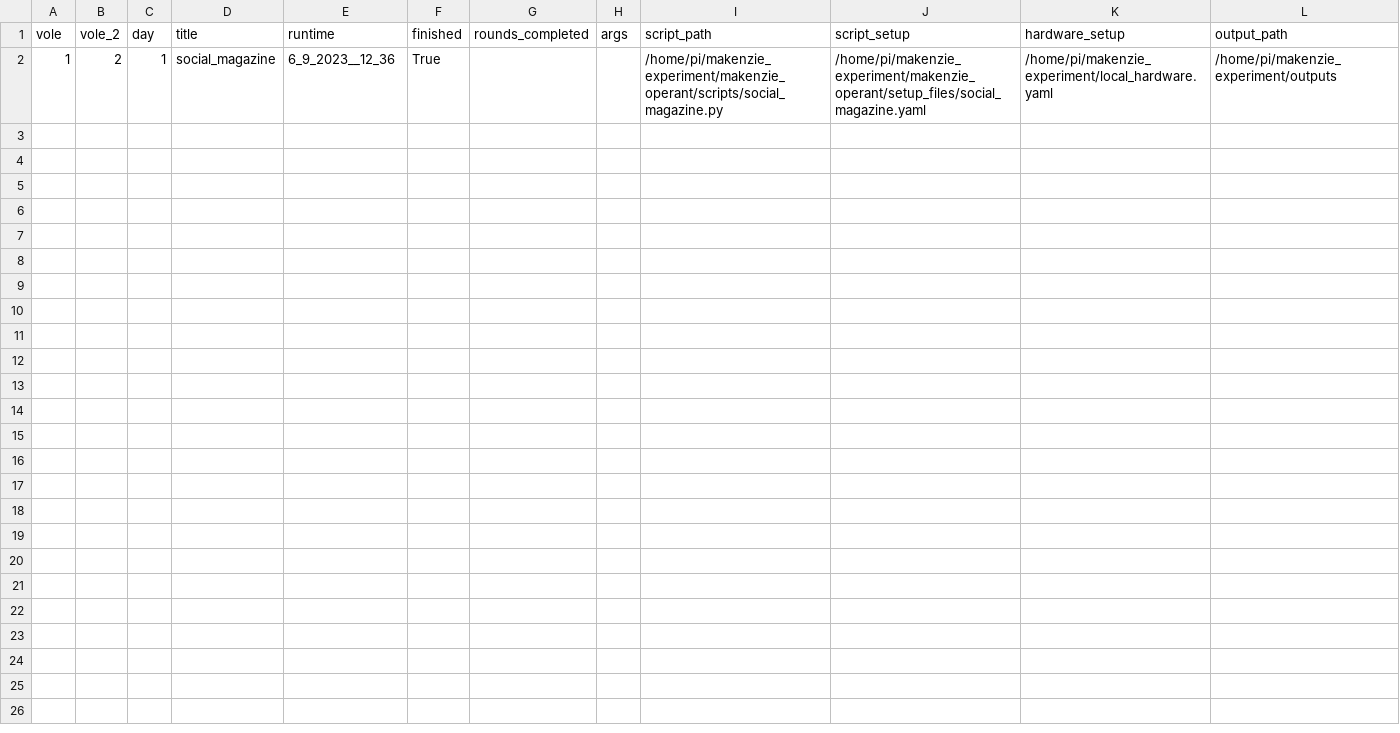
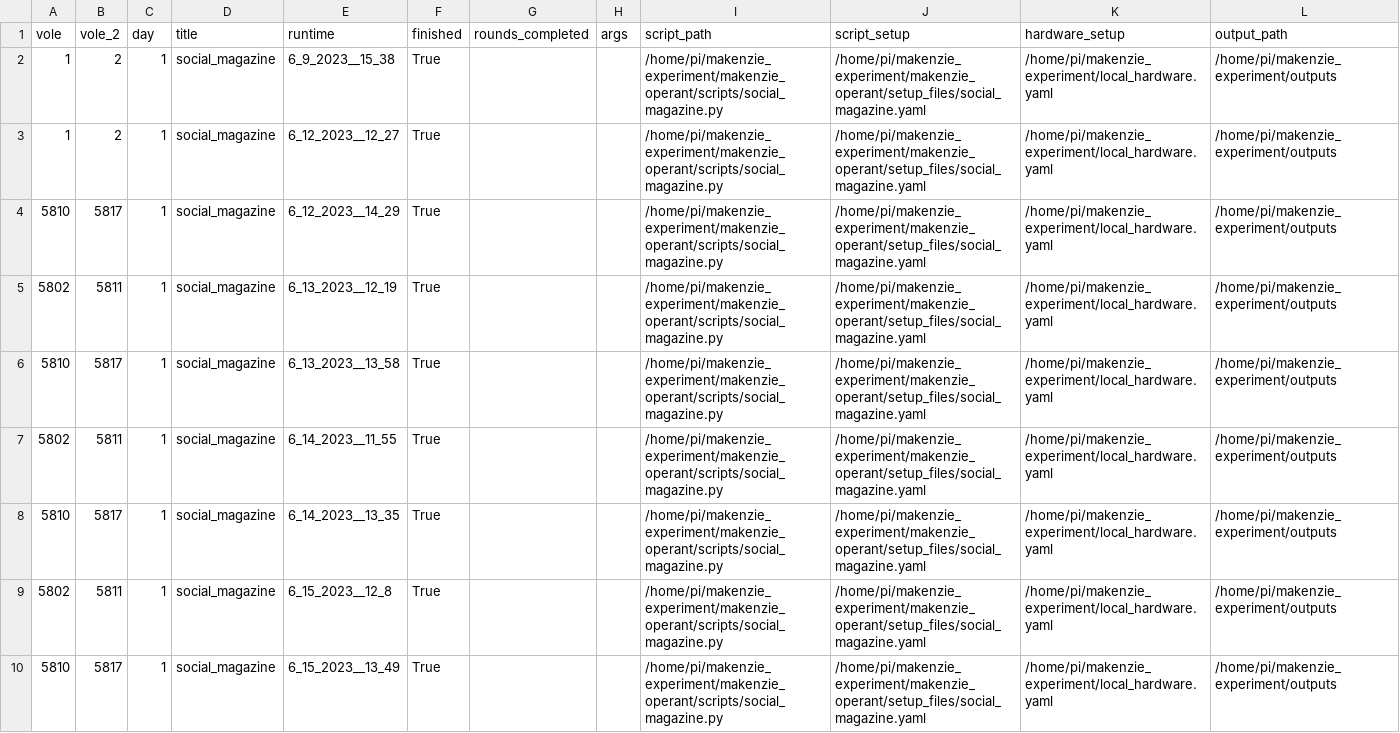
Before and after one commit to donaldsonlab/makenzie_operant, a CSV file: example_csv_linux.csv, drawn as a sheet.

Commit message:
pulling

```diff
--- a/example_csv_linux.csv
+++ b/example_csv_linux.csv
@@ -1,2 +1,10 @@
 vole,vole_2,day,title,runtime,finished,rounds_completed,args,script_path,script_setup,hardware_setup,output_path
-1,2,1,social_magazine,6_9_2023__12_36,True,,,/home/pi/makenzie_experiment/makenzie_operant/scripts/social_magazine.py,/home/pi/makenzie_experiment/makenzie_operant/setup_files/social_magazine.yaml,/home/pi/makenzie_experiment/local_hardware.yaml,/home/pi/makenzie_experiment/outputs
+1,2,1,social_magazine,6_9_2023__15_38,True,,,/home/pi/makenzie_experiment/makenzie_operant/scripts/social_magazine.py,/home/pi/makenzie_experiment/makenzie_operant/setup_files/social_magazine.yaml,/home/pi/makenzie_experiment/local_hardware.yaml,/home/pi/makenzie_experiment/outputs
+1,2,1,social_magazine,6_12_2023__12_27,True,,,/home/pi/makenzie_experiment/makenzie_operant/scripts/social_magazine.py,/home/pi/makenzie_experiment/makenzie_operant/setup_files/social_magazine.yaml,/home/pi/makenzie_experiment/local_hardware.yaml,/home/pi/makenzie_experiment/outputs
+5810,5817,1,social_magazine,6_12_2023__14_29,True,,,/home/pi/makenzie_experiment/makenzie_operant/scripts/social_magazine.py,/home/pi/makenzie_experiment/makenzie_operant/setup_files/social_magazine.yaml,/home/pi/makenzie_experiment/local_hardware.yaml,/home/pi/makenzie_experiment/outputs
+5802,5811,1,social_magazine,6_13_2023__12_19,True,,,/home/pi/makenzie_experiment/makenzie_operant/scripts/social_magazine.py,/home/pi/makenzie_experiment/makenzie_operant/setup_files/social_magazine.yaml,/home/pi/makenzie_experiment/local_hardware.yaml,/home/pi/makenzie_experiment/outputs
+5810,5817,1,social_magazine,6_13_2023__13_58,True,,,/home/pi/makenzie_experiment/makenzie_operant/scripts/social_magazine.py,/home/pi/makenzie_experiment/makenzie_operant/setup_files/social_magazine.yaml,/home/pi/makenzie_experiment/local_hardware.yaml,/home/pi/makenzie_experiment/outputs
+5802,5811,1,social_magazine,6_14_2023__11_55,True,,,/home/pi/makenzie_experiment/makenzie_operant/scripts/social_magazine.py,/home/pi/makenzie_experiment/makenzie_operant/setup_files/social_magazine.yaml,/home/pi/makenzie_experiment/local_hardware.yaml,/home/pi/makenzie_experiment/outputs
+5810,5817,1,social_magazine,6_14_2023__13_35,True,,,/home/pi/makenzie_experiment/makenzie_operant/scripts/social_magazine.py,/home/pi/makenzie_experiment/makenzie_operant/setup_files/social_magazine.yaml,/home/pi/makenzie_experiment/local_hardware.yaml,/home/pi/makenzie_experiment/outputs
+5802,5811,1,social_magazine,6_15_2023__12_8,True,,,/home/pi/makenzie_experiment/makenzie_operant/scripts/social_magazine.py,/home/pi/makenzie_experiment/makenzie_operant/setup_files/social_magazine.yaml,/home/pi/makenzie_experiment/local_hardware.yaml,/home/pi/makenzie_experiment/outputs
+5810,5817,1,social_magazine,6_15_2023__13_49,True,,,/home/pi/makenzie_experiment/makenzie_operant/scripts/social_magazine.py,/home/pi/makenzie_experiment/makenzie_operant/setup_files/social_magazine.yaml,/home/pi/makenzie_experiment/local_hardware.yaml,/home/pi/makenzie_experiment/outputs
```
